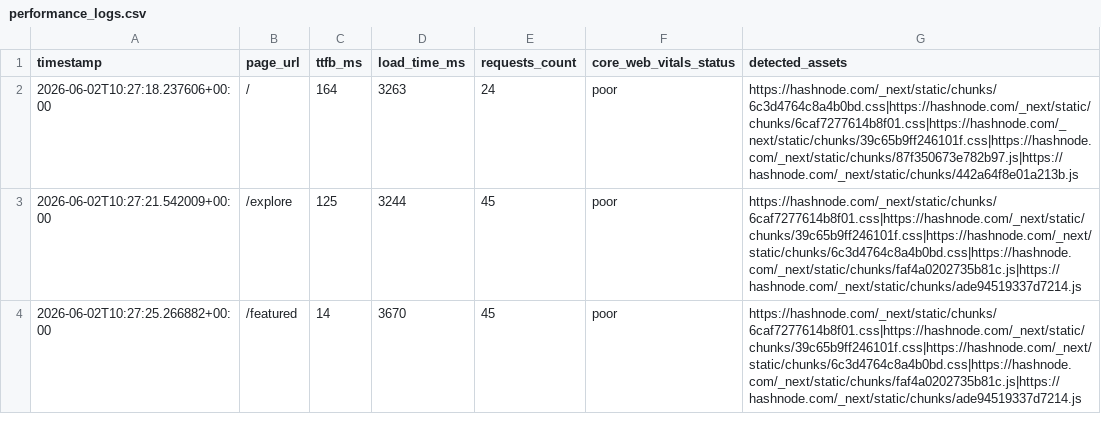
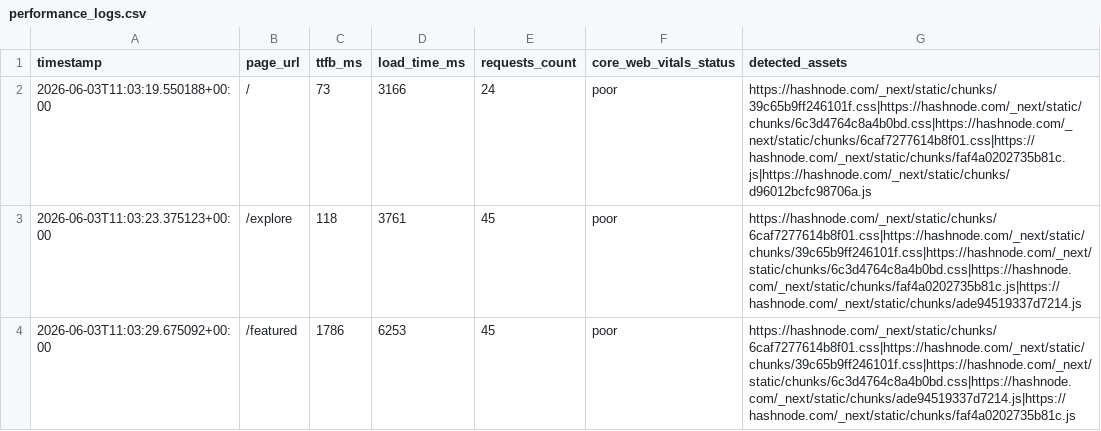
Before and after one commit to Niswan028/ai_ops_workflow_governor, a CSV file: data/performance_logs.csv, drawn as a sheet.

```diff
--- a/data/performance_logs.csv
+++ b/data/performance_logs.csv
@@ -1,4 +1,4 @@
 timestamp,page_url,ttfb_ms,load_time_ms,requests_count,core_web_vitals_status,detected_assets
-2026-06-02T10:27:18.237606+00:00,/,164,3263,24,poor,https://hashnode.com/_next/static/chunks/6c3d4764c8a4b0bd.css|https://hashnode.com/_next/static/chunks/6caf7277614b8f01.css|https://hashnode.com/_next/static/chunks/39c65b9ff246101f.css|https://hashnode.com/_next/static/chunks/87f350673e782b97.js|https://hashnode.com/_next/static/chunks/442a64f8e01a213b.js
-2026-06-02T10:27:21.542009+00:00,/explore,125,3244,45,poor,https://hashnode.com/_next/static/chunks/6caf7277614b8f01.css|https://hashnode.com/_next/static/chunks/39c65b9ff246101f.css|https://hashnode.com/_next/static/chunks/6c3d4764c8a4b0bd.css|https://hashnode.com/_next/static/chunks/faf4a0202735b81c.js|https://hashnode.com/_next/static/chunks/ade94519337d7214.js
-2026-06-02T10:27:25.266882+00:00,/featured,14,3670,45,poor,https://hashnode.com/_next/static/chunks/6caf7277614b8f01.css|https://hashnode.com/_next/static/chunks/39c65b9ff246101f.css|https://hashnode.com/_next/static/chunks/6c3d4764c8a4b0bd.css|https://hashnode.com/_next/static/chunks/faf4a0202735b81c.js|https://hashnode.com/_next/static/chunks/ade94519337d7214.js
+2026-06-03T11:03:19.550188+00:00,/,73,3166,24,poor,https://hashnode.com/_next/static/chunks/39c65b9ff246101f.css|https://hashnode.com/_next/static/chunks/6c3d4764c8a4b0bd.css|https://hashnode.com/_next/static/chunks/6caf7277614b8f01.css|https://hashnode.com/_next/static/chunks/faf4a0202735b81c.js|https://hashnode.com/_next/static/chunks/d96012bcfc98706a.js
+2026-06-03T11:03:23.375123+00:00,/explore,118,3761,45,poor,https://hashnode.com/_next/static/chunks/6caf7277614b8f01.css|https://hashnode.com/_next/static/chunks/39c65b9ff246101f.css|https://hashnode.com/_next/static/chunks/6c3d4764c8a4b0bd.css|https://hashnode.com/_next/static/chunks/faf4a0202735b81c.js|https://hashnode.com/_next/static/chunks/ade94519337d7214.js
+2026-06-03T11:03:29.675092+00:00,/featured,1786,6253,45,poor,https://hashnode.com/_next/static/chunks/6caf7277614b8f01.css|https://hashnode.com/_next/static/chunks/39c65b9ff246101f.css|https://hashnode.com/_next/static/chunks/6c3d4764c8a4b0bd.css|https://hashnode.com/_next/static/chunks/ade94519337d7214.js|https://hashnode.com/_next/static/chunks/faf4a0202735b81c.js
```
Also changed, not shown: data/performance_logs_history.csv, 3 other files.
